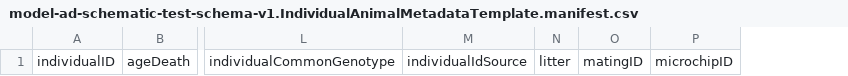
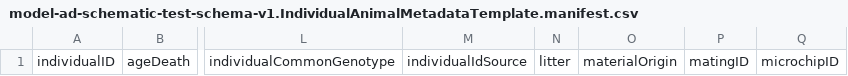
Before and after one commit to adknowledgeportal/test-data-model, a CSV file: model-ad-test/model-ad-schematic-test-schema-v1.IndividualAnimalMetadataTemplate.manifest.csv, drawn as a sheet; only a part is shown, gaps mark what is left out; the diff names each change by its address in the sheet, - before the commit and + after, or states it on an @@ line.

Commit message:
Add term

```diff
--- a/model-ad-test/model-ad-schematic-test-schema-v1.IndividualAnimalMetadataTemplate.manifest.csv
+++ b/model-ad-test/model-ad-schematic-test-schema-v1.IndividualAnimalMetadataTemplate.manifest.csv
+column O, row 1: materialOrigin
```
